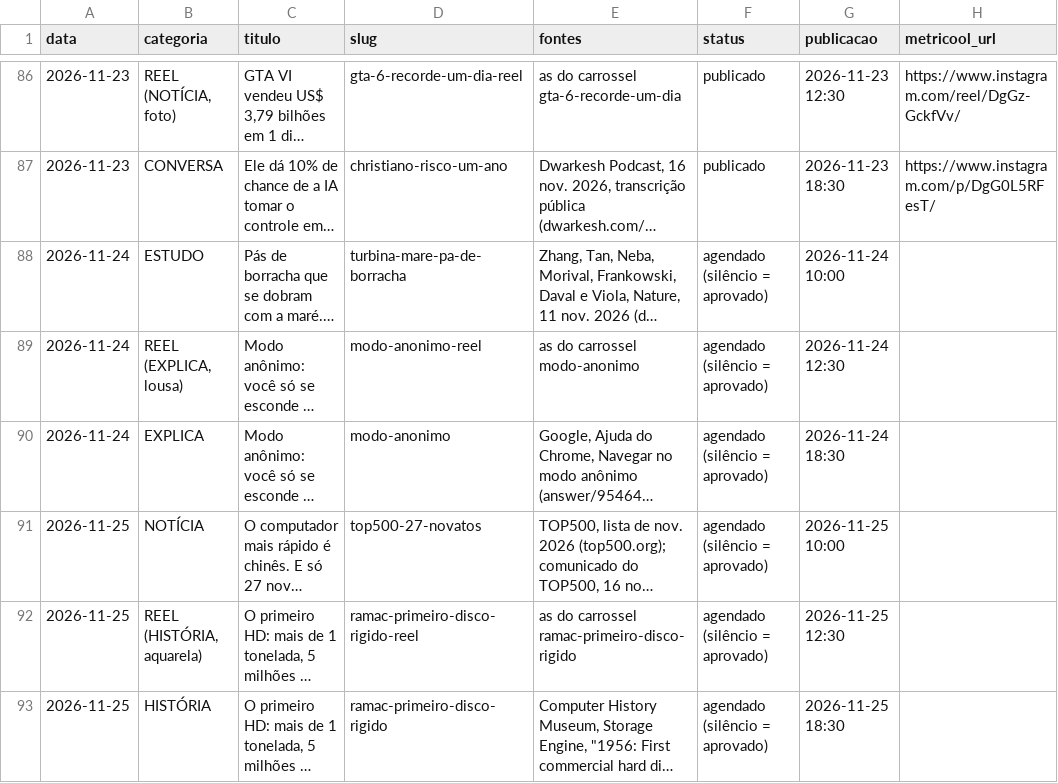
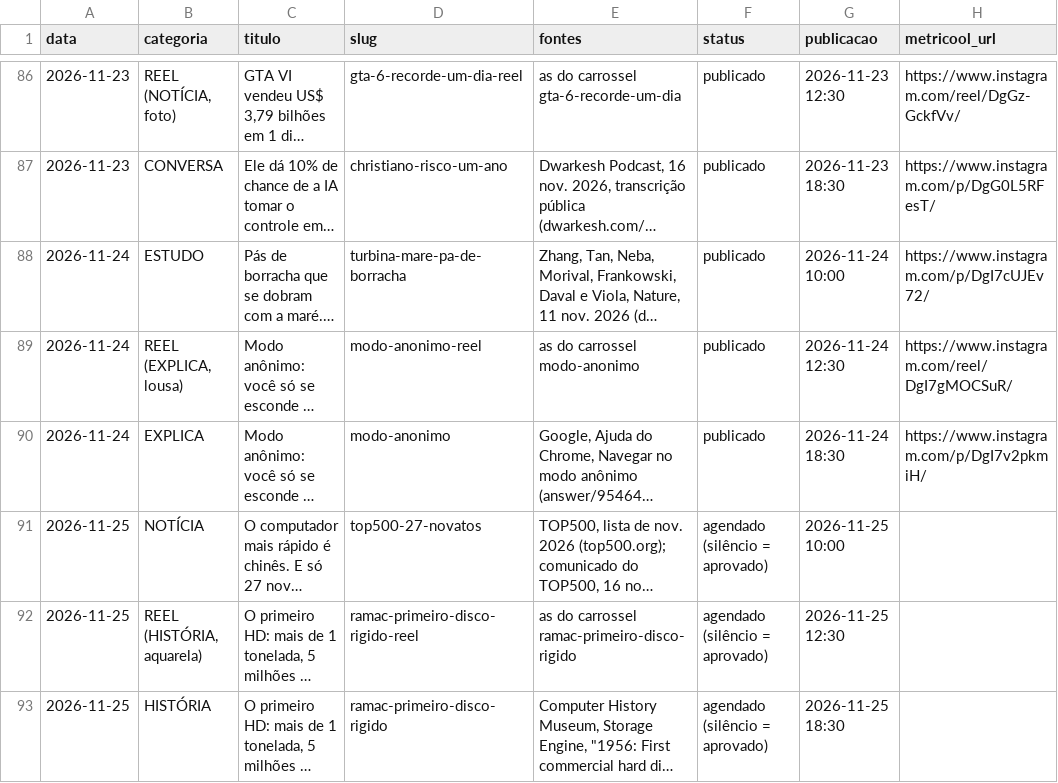
Before and after one commit to pedrofavero/techroombr-posts, a CSV file: posts/historico.csv, drawn as a sheet; only a part is shown, gaps mark what is left out; long unchanged cells end in …; the diff names each change by its address in the sheet, - before the commit and + after, or states it on an @@ line.

```diff
--- a/posts/historico.csv
+++ b/posts/historico.csv
-F88:F90 (status): agendado (silêncio = aprovado)
+F88:F90 (status): publicado
-H88 (metricool_url): (empty)
+H88 (metricool_url): https://www.instagram.com/p/DgI7cUJEv72/
-H89 (metricool_url): (empty)
+H89 (metricool_url): https://www.instagram.com/reel/DgI7gMOCSuR/
-H90 (metricool_url): (empty)
+H90 (metricool_url): https://www.instagram.com/p/DgI7v2pkmiH/
```
Also changed, not shown: 6 other files.
